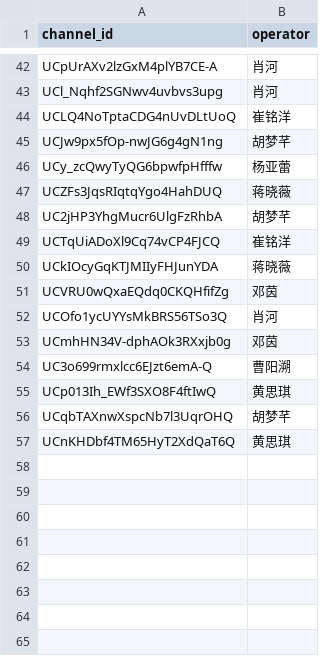
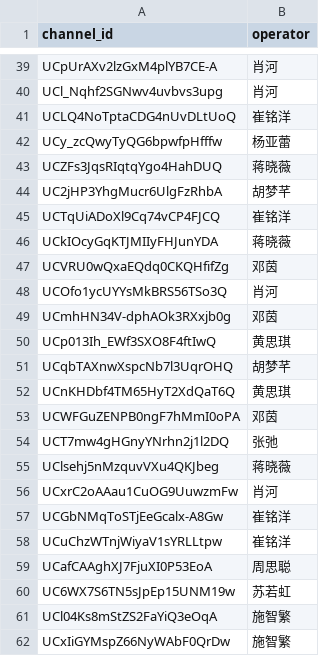
Before and after one commit to luojingyu-max/reelshort-yt-dm-dashboard, a CSV file: yt_owners.csv, drawn as a sheet; only a part is shown, gaps mark what is left out; removed rows and columns are numbered as before the commit, all else as after; the diff covers the shown part only; the diff names each change by its address in the sheet, - before the commit and + after, or states it on an @@ line.

```diff
--- a/yt_owners.csv
+++ b/yt_owners.csv
-row 45: UCJw9px5fOp-nwJG6g4gN1ng | 胡梦芊
-row 54: UC3o699rmxlcc6EJzt6emA-Q | 曹阳溯
+row 53: UCWFGuZENPB0ngF7hMmI0oPA | 邓茵
+row 54: UCT7mw4gHGnyYNrhn2j1l2DQ | 张弛
+row 55: UClsehj5nMzquvVXu4QKJbeg | 蒋晓薇
+row 56: UCxrC2oAAau1CuOG9UuwzmFw | 肖河
+row 57: UCGbNMqToSTjEeGcalx-A8Gw | 崔铭洋
+row 58: UCuChzWTnjWiyaV1sYRLLtpw | 崔铭洋
+row 59: UCafCAAghXJ7FjuXI0P53EoA | 周思聪
+row 60: UC6WX7S6TN5sJpEp15UNM19w | 苏若虹
+row 61: UCl04Ks8mStZS2FaYiQ3eOqA | 施智繁
+row 62: UCxIiGYMspZ66NyWAbF0QrDw | 施智繁
```
Also changed, not shown: 3 removed rows and 12 edited cells elsewhere in this file, 1 other file.
